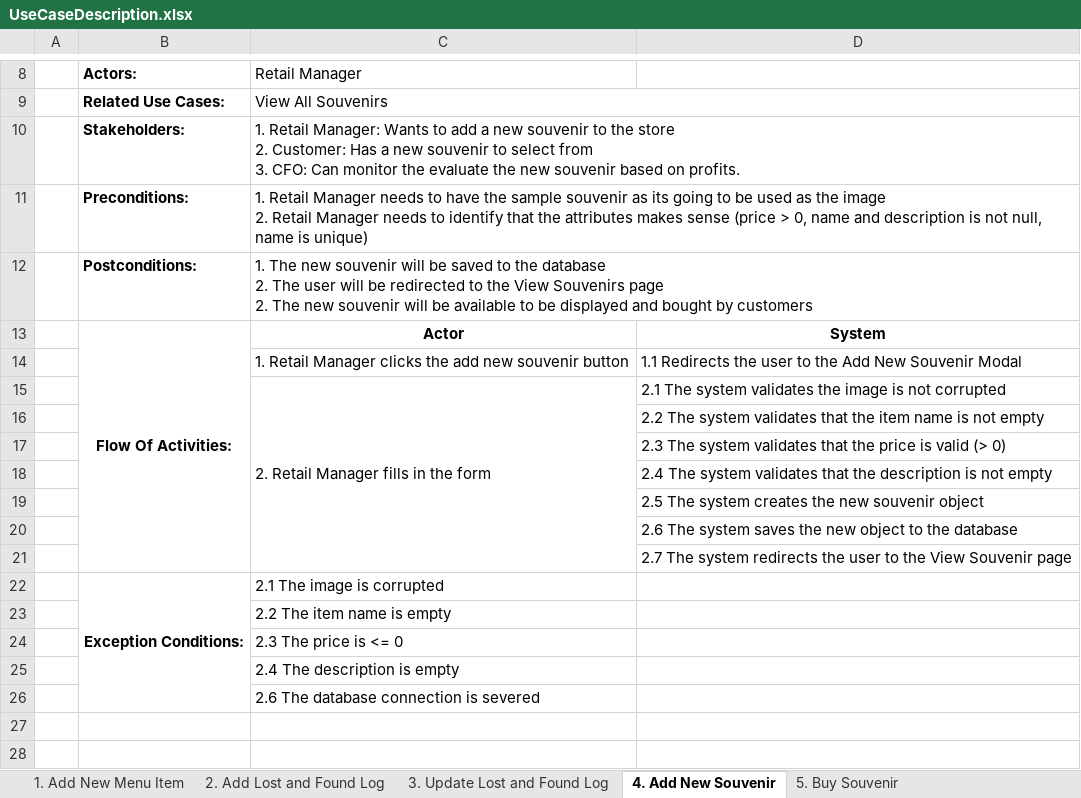
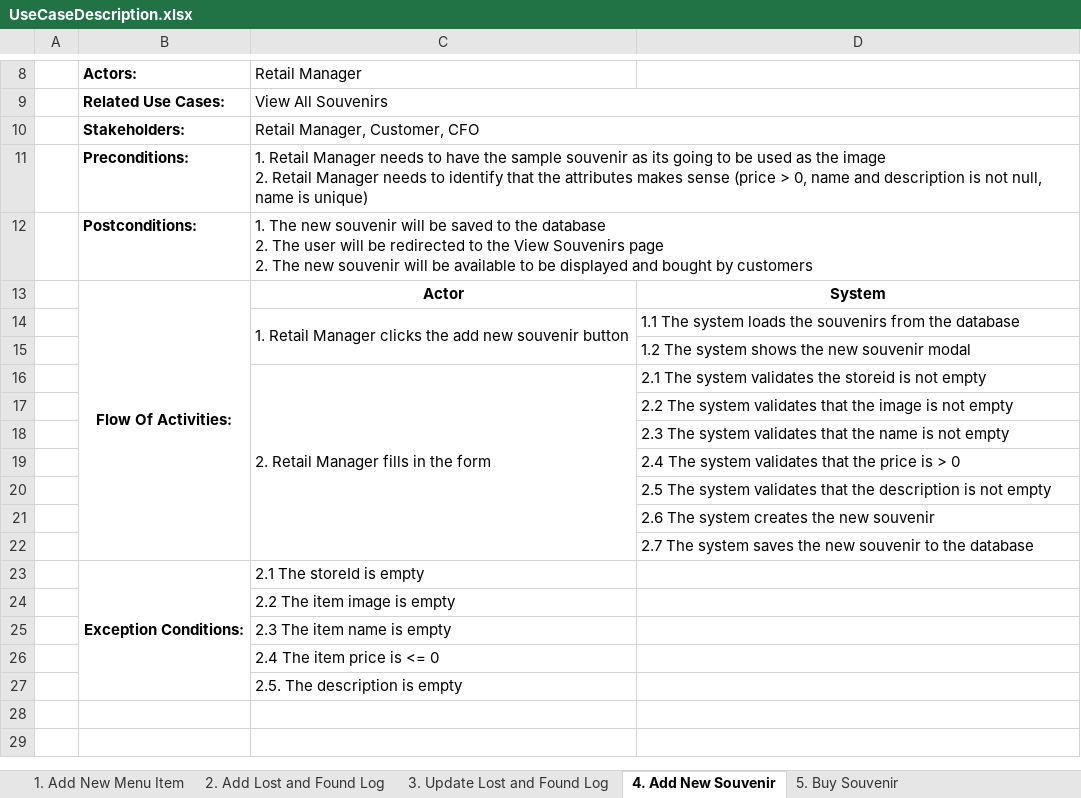
Before and after one commit to Artificed/Vortekia, an Excel workbook: Diagram/UseCaseDescription.xlsx, sheet 4. Add New Souvenir, drawn as a sheet; only a part is shown, gaps mark what is left out; values as stored, in another font and other column widths than the file's, no borders; addresses are those after the commit; ↵ is a line break in a cell; the diff names each change by its address in the sheet, - before the commit and + after, or states it on an @@ line.

```diff
--- a/Diagram/UseCaseDescription.xlsx (sheet 4. Add New Souvenir)
+++ b/Diagram/UseCaseDescription.xlsx (sheet 4. Add New Souvenir)
-C10: 1. Retail Manager: Wants to add a new souvenir to the store ↵ 2. Customer: Has a new souvenir to select from ↵ 3. CFO: Can monitor the evaluate the new souvenir based on profits.
+C10: Retail Manager, Customer, CFO
+C14:C15 merged
-D14: 1.1 Redirects the user to the Add New Souvenir Modal
+D14: 1.1 The system loads the souvenirs from the database
+row 15:  |  |  | 1.2 The system shows the new souvenir modal
-D16: …validates the image is not corrupted
+D16: …validates the storeid is not empty
-D17: …that the item name is not…
+D17: …that the image is not…
-D18: …that the price is valid (> 0)
+D18: …that the name is not empty
-D19: …that the description is not empty
+D19: …that the price is > 0
-D20: …The system creates the new souvenir object
+D20: …The system validates that the description is not empty
-D21: 2.6 The system saves the new object to the database
+D21: 2.6 The system creates the new souvenir
-D22: …The system redirects the user to the View Souvenir page
+D22: …The system saves the new souvenir to the database
-C23: 2.1 The image is corrupted
+C23: 2.1 The storeId is empty
-C24: 2.2 The item name is empty
+C24: 2.2 The item image is empty
-C25: 2.3 The price is <= 0
+C25: 2.3 The item name is empty
-C26: 2.4 The description is empty
+C26: 2.4 The item price is <= 0
-C27: 2.6 The database connection is severed
+C27: 2.5. The description is empty
```
Also changed, not shown: sheet 3. Update Lost and Found Log, sheet 2. Add Lost and Found Log, sheet 1. Add New Menu Item, sheet 5. Buy Souvenir, sheet 6. Propose New Store, sheet 7. Propose New Rides, 1 more sheet, 2 other files.
